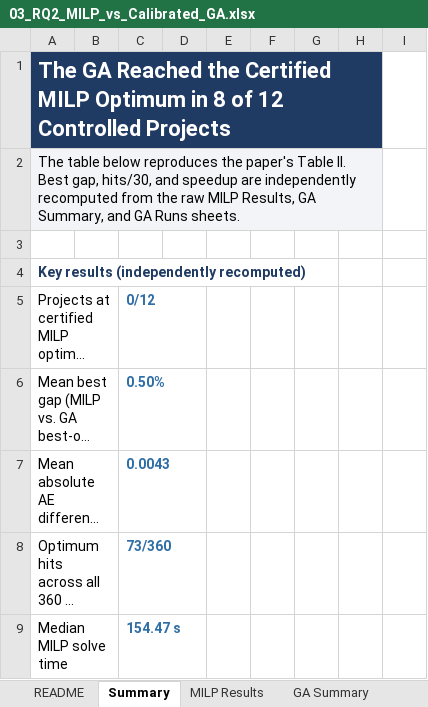
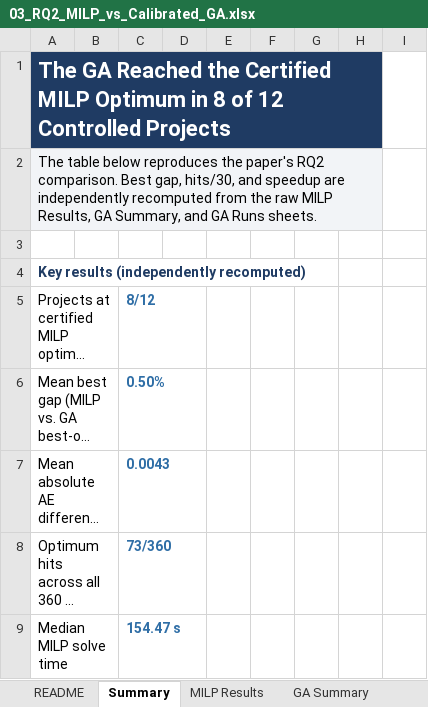
Before and after one commit to Felipeomc/expert-guided-stfp-seip-2027-supplementary-material, an Excel workbook: 03_RQ2_MILP_vs_Calibrated_GA.xlsx, sheet Summary, drawn as a sheet; only a part is shown; long unchanged cells end in …; values as stored, in another font and other column widths than the file's, no borders; charts and pictures not drawn; the diff names each change by its address in the sheet, - before the commit and + after, or states it on an @@ line.

Commit message:
Add files via upload

```diff
--- a/03_RQ2_MILP_vs_Calibrated_GA.xlsx (sheet Summary)
+++ b/03_RQ2_MILP_vs_Calibrated_GA.xlsx (sheet Summary)
-A2: …the paper's Table II. Best gap,…
+A2: …the paper's RQ2 comparison. Best gap,…
-C5: 0/12
+C5: 8/12
```
Also changed, not shown: sheet README, charts or pictures.
